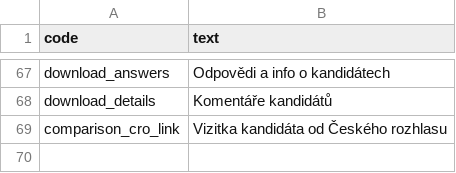
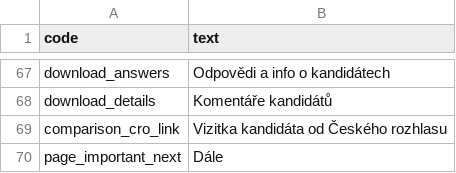
Before and after one commit to KohoVolit/vaa2012-2, a CSV file: www/senat-2016/texts_cs.csv, drawn as a sheet; only a part is shown, gaps mark what is left out; the diff names each change by its address in the sheet, - before the commit and + after, or states it on an @@ line.

```diff
--- a/www/senat-2016/texts_cs.csv
+++ b/www/senat-2016/texts_cs.csv
+row 70: page_important_next | Dále
```
Also changed, not shown: 17 other files.
